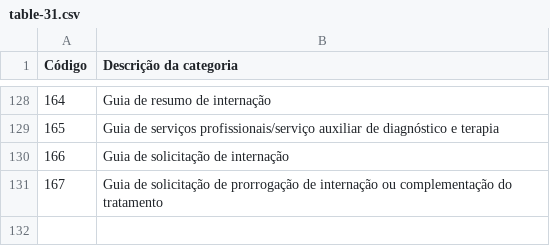
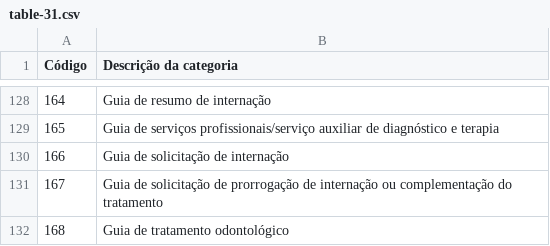
Before and after one commit to brenoafb/intuitive-care, a CSV file: test2/table-31.csv, drawn as a sheet; only a part is shown, gaps mark what is left out.

Commit message:
Fix table 31

```diff
--- a/test2/table-31.csv
+++ b/test2/table-31.csv
@@ -131 +131,2 @@ Código,Descrição da categoria
 167,Guia de solicitação de prorrogação de internação ou complementação do tratamento
+168,Guia de tratamento odontológico
```
Also changed, not shown: 1 other file.
